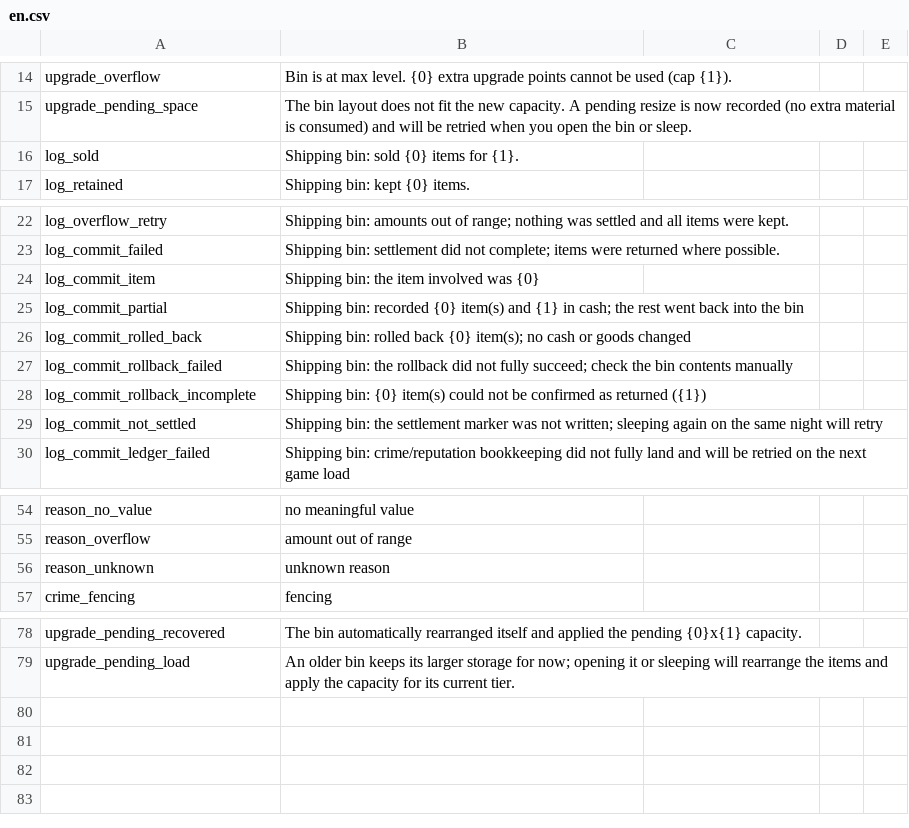
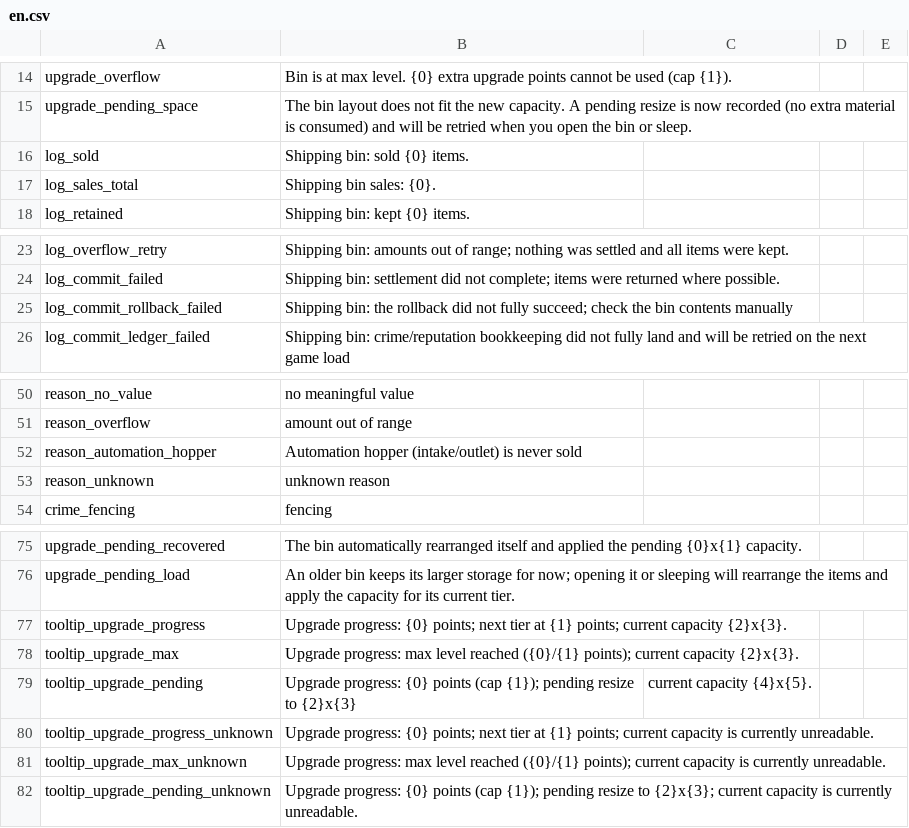
Before and after one commit to lushanlan/probably-stolen-shipping-bin, a CSV file: packaging/Localization/en.csv, drawn as a sheet; only a part is shown, gaps mark what is left out.

```diff
--- a/packaging/Localization/en.csv
+++ b/packaging/Localization/en.csv
@@ -15,3 +15,4 @@ upgrade_overflow,Bin is at max level. {0} extra upgrade points cannot be used (c
 upgrade_pending_space,The bin layout does not fit the new capacity. A pending resize is now recorded (no extra material is consumed) and will be retried when you open the bin or sleep.
-log_sold,Shipping bin: sold {0} items for {1}.
+log_sold,Shipping bin: sold {0} items.
+log_sales_total,Shipping bin sales: {0}.
 log_retained,Shipping bin: kept {0} items.
@@ -23,8 +24,3 @@ log_overflow_retry,Shipping bin: amounts out of range; nothing was settled and a
 log_commit_failed,Shipping bin: settlement did not complete; items were returned where possible.
-log_commit_item,Shipping bin: the item involved was {0}
-log_commit_partial,Shipping bin: recorded {0} item(s) and {1} in cash; the rest went back into the bin
-log_commit_rolled_back,Shipping bin: rolled back {0} item(s); no cash or goods changed
 log_commit_rollback_failed,Shipping bin: the rollback did not fully succeed; check the bin contents manually
-log_commit_rollback_incomplete,Shipping bin: {0} item(s) could not be confirmed as returned ({1})
-log_commit_not_settled,Shipping bin: the settlement marker was not written; sleeping again on the same night will retry
 log_commit_ledger_failed,Shipping bin: crime/reputation bookkeeping did not fully land and will be retried on the next game load
@@ -55,2 +51,3 @@ reason_no_value,no meaningful value
 reason_overflow,amount out of range
+reason_automation_hopper,Automation hopper (intake/outlet) is never sold
 reason_unknown,unknown reason
@@ -79 +76,7 @@ upgrade_pending_recovered,The bin automatically rearranged itself and applied th
 upgrade_pending_load,An older bin keeps its larger storage for now; opening it or sleeping will rearrange the items and apply the capacity for its current tier.
+tooltip_upgrade_progress,Upgrade progress: {0} points; next tier at {1} points; current capacity {2}x{3}.
+tooltip_upgrade_max,Upgrade progress: max level reached ({0}/{1} points); current capacity {2}x{3}.
+tooltip_upgrade_pending,Upgrade progress: {0} points (cap {1}); pending resize to {2}x{3}, current capacity {4}x{5}.
+tooltip_upgrade_progress_unknown,Upgrade progress: {0} points; next tier at {1} points; current capacity is currently unreadable.
+tooltip_upgrade_max_unknown,Upgrade progress: max level reached ({0}/{1} points); current capacity is currently unreadable.
+tooltip_upgrade_pending_unknown,Upgrade progress: {0} points (cap {1}); pending resize to {2}x{3}; current capacity is currently unreadable.
```
Also changed, not shown: packaging/Localization/zh.csv, 18 other files.
